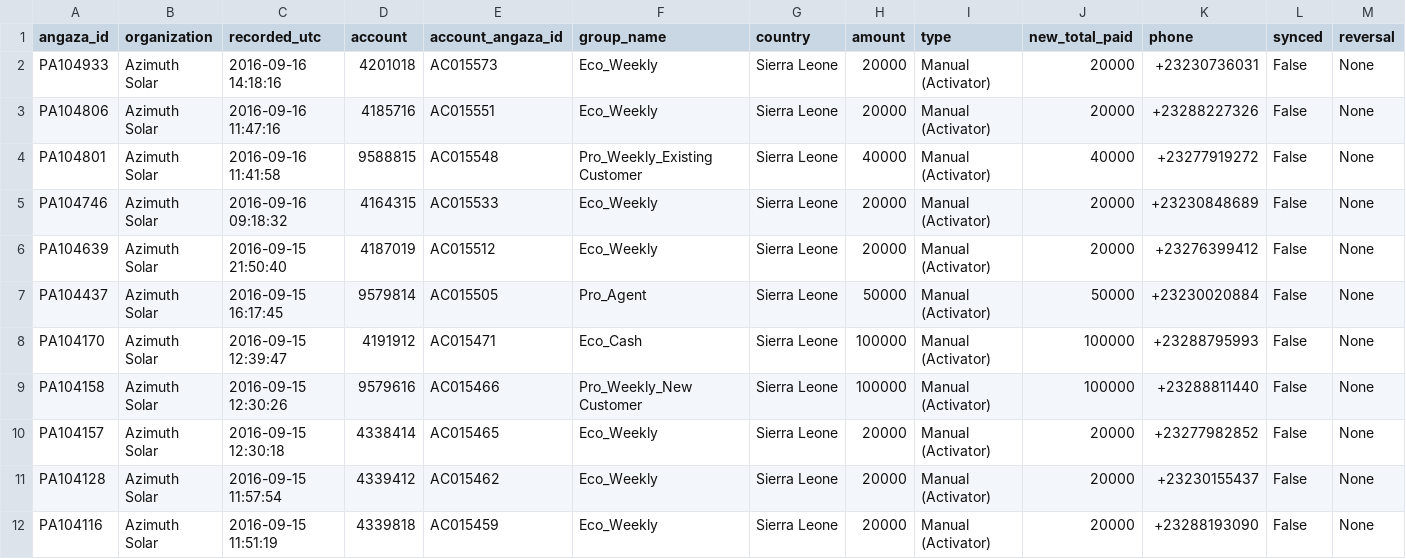
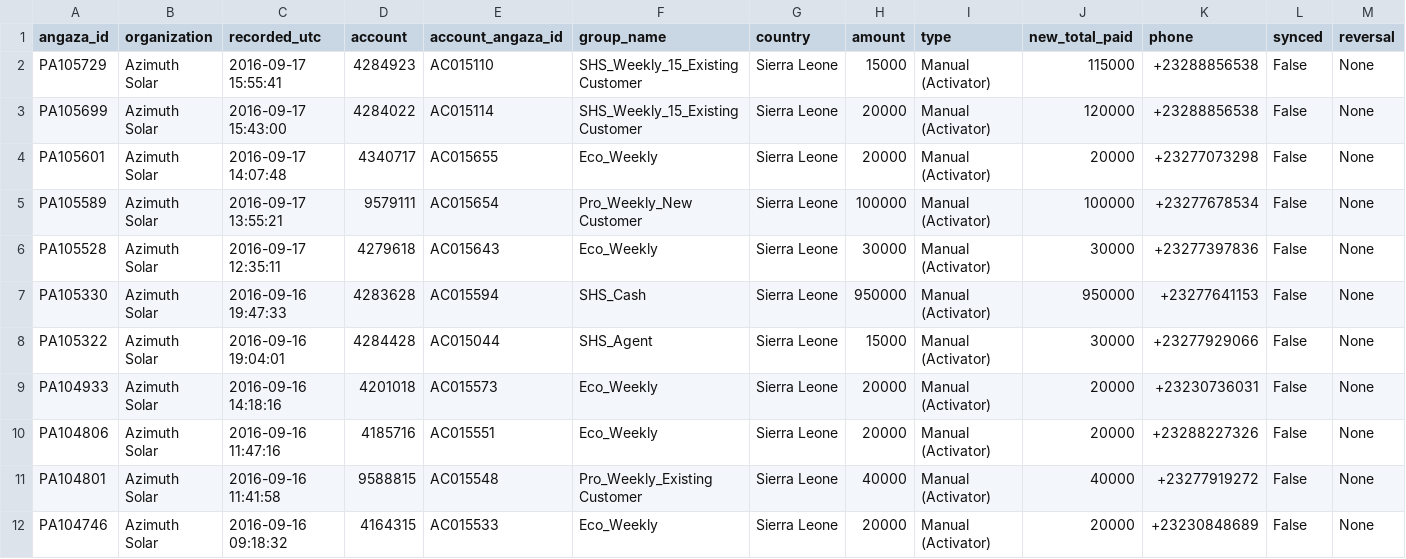
Before and after one commit to tourRe/azimuth, a CSV file: scripts/payments.csv, drawn as a sheet; only a part is shown; the shorter side is filled out with more unchanged rows; rows hold the shown columns only; the diff names each change by its address in the sheet, - before the commit and + after, or states it on an @@ line.

```diff
--- a/scripts/payments.csv
+++ b/scripts/payments.csv
+row 2: PA105729 | Azimuth Solar | 2016-09-17 15:55:41 | 4284923 | AC015110 | SHS_Weekly_15_Existing Customer | Sierra Leone | 15000 | Manual (Activator) | 115000 | +23288856538 | False | None
+row 3: PA105699 | Azimuth Solar | 2016-09-17 15:43:00 | 4284022 | AC015114 | SHS_Weekly_15_Existing Customer | Sierra Leone | 20000 | Manual (Activator) | 120000 | +23288856538 | False | None
+row 4: PA105601 | Azimuth Solar | 2016-09-17 14:07:48 | 4340717 | AC015655 | Eco_Weekly | Sierra Leone | 20000 | Manual (Activator) | 20000 | +23277073298 | False | None
+row 5: PA105589 | Azimuth Solar | 2016-09-17 13:55:21 | 9579111 | AC015654 | Pro_Weekly_New Customer | Sierra Leone | 100000 | Manual (Activator) | 100000 | +23277678534 | False | None
+row 6: PA105528 | Azimuth Solar | 2016-09-17 12:35:11 | 4279618 | AC015643 | Eco_Weekly | Sierra Leone | 30000 | Manual (Activator) | 30000 | +23277397836 | False | None
+row 7: PA105330 | Azimuth Solar | 2016-09-16 19:47:33 | 4283628 | AC015594 | SHS_Cash | Sierra Leone | 950000 | Manual (Activator) | 950000 | +23277641153 | False | None
+row 8: PA105322 | Azimuth Solar | 2016-09-16 19:04:01 | 4284428 | AC015044 | SHS_Agent | Sierra Leone | 15000 | Manual (Activator) | 30000 | +23277929066 | False | None
```
Also changed, not shown: scripts/accounts.csv, 1 other file.
